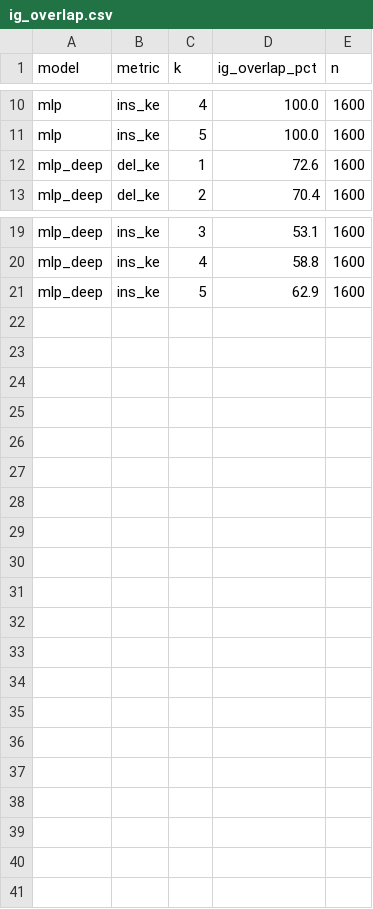
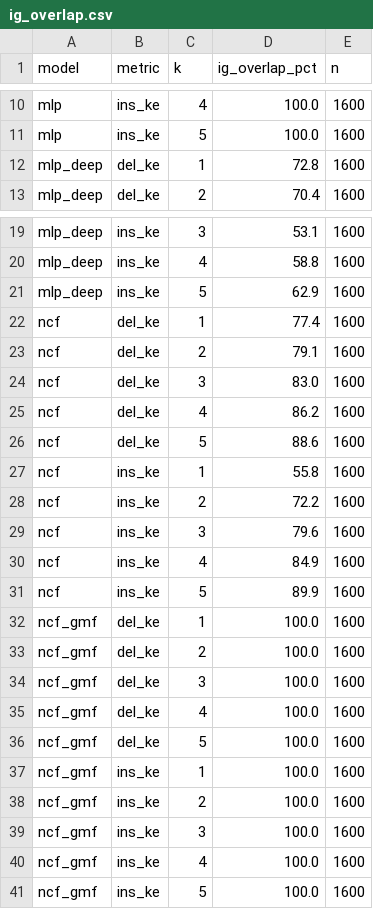
Before and after one commit to YagelAL/Integrated-Gradient-Optimality, a CSV file: results/synthetic/ig_overlap.csv, drawn as a sheet; only a part is shown, gaps mark what is left out.

```diff
--- a/results/synthetic/ig_overlap.csv
+++ b/results/synthetic/ig_overlap.csv
@@ -11,3 +11,3 @@ mlp,ins_ke,4,100.0,1600
 mlp,ins_ke,5,100.0,1600
-mlp_deep,del_ke,1,72.6,1600
+mlp_deep,del_ke,1,72.8,1600
 mlp_deep,del_ke,2,70.4,1600
@@ -21 +21,21 @@ mlp_deep,ins_ke,4,58.8,1600
 mlp_deep,ins_ke,5,62.9,1600
+ncf,del_ke,1,77.4,1600
+ncf,del_ke,2,79.1,1600
+ncf,del_ke,3,83.0,1600
+ncf,del_ke,4,86.2,1600
+ncf,del_ke,5,88.6,1600
+ncf,ins_ke,1,55.8,1600
+ncf,ins_ke,2,72.2,1600
+ncf,ins_ke,3,79.6,1600
+ncf,ins_ke,4,84.9,1600
+ncf,ins_ke,5,89.9,1600
+ncf_gmf,del_ke,1,100.0,1600
+ncf_gmf,del_ke,2,100.0,1600
+ncf_gmf,del_ke,3,100.0,1600
+ncf_gmf,del_ke,4,100.0,1600
+ncf_gmf,del_ke,5,100.0,1600
+ncf_gmf,ins_ke,1,100.0,1600
+ncf_gmf,ins_ke,2,100.0,1600
+ncf_gmf,ins_ke,3,100.0,1600
+ncf_gmf,ins_ke,4,100.0,1600
+ncf_gmf,ins_ke,5,100.0,1600
```
Also changed, not shown: results/real_data/del_ke_mlp_rank0.csv, 35 other files.
